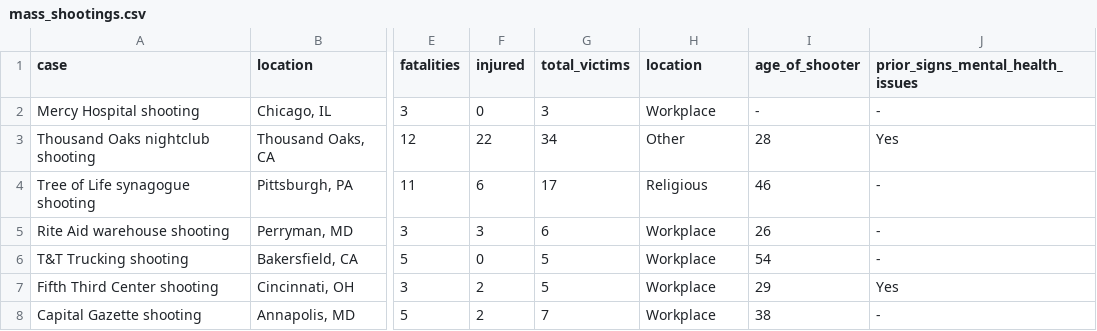
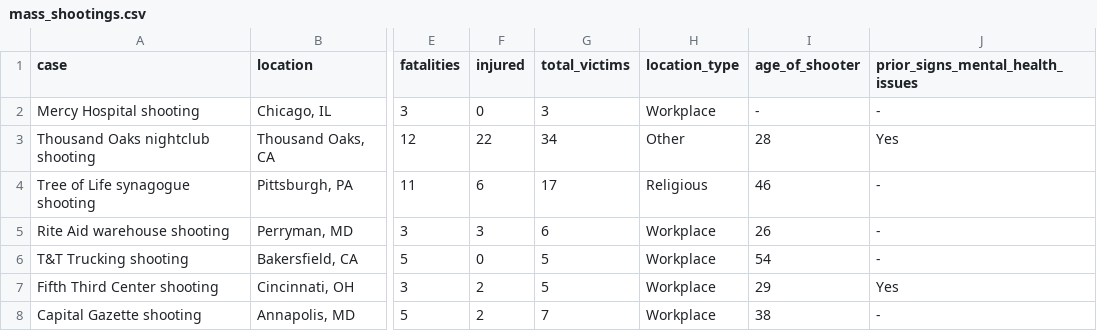
Before and after one commit to barieom/viz_mass_shootings, a CSV file: assets/data/mass_shootings.csv, drawn as a sheet; only a part is shown, gaps mark what is left out; the diff names each change by its address in the sheet, - before the commit and + after, or states it on an @@ line.

```diff
--- a/assets/data/mass_shootings.csv
+++ b/assets/data/mass_shootings.csv
-H1: location
+H1: location_type
```
Also changed, not shown: 1 other file.
